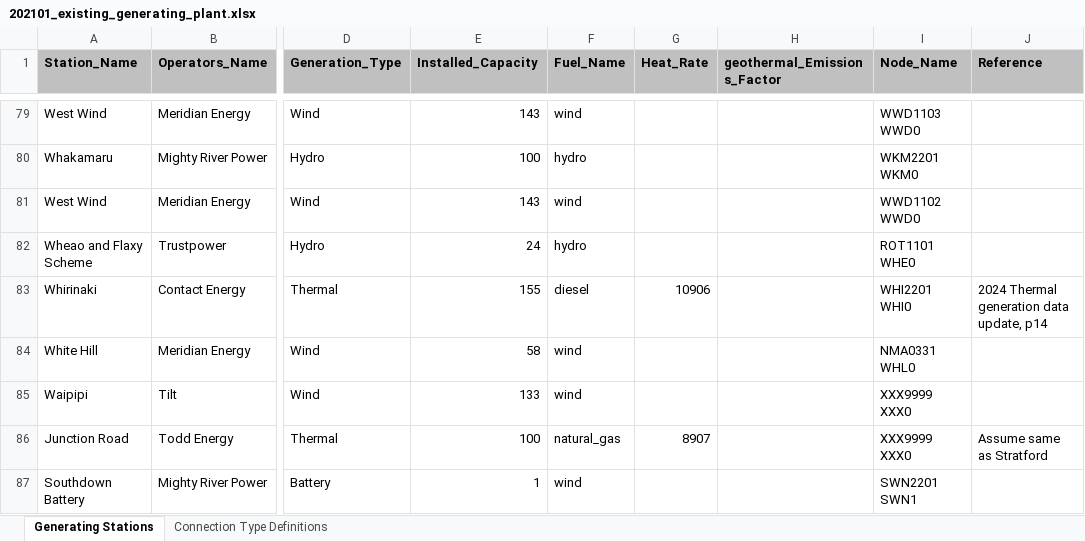
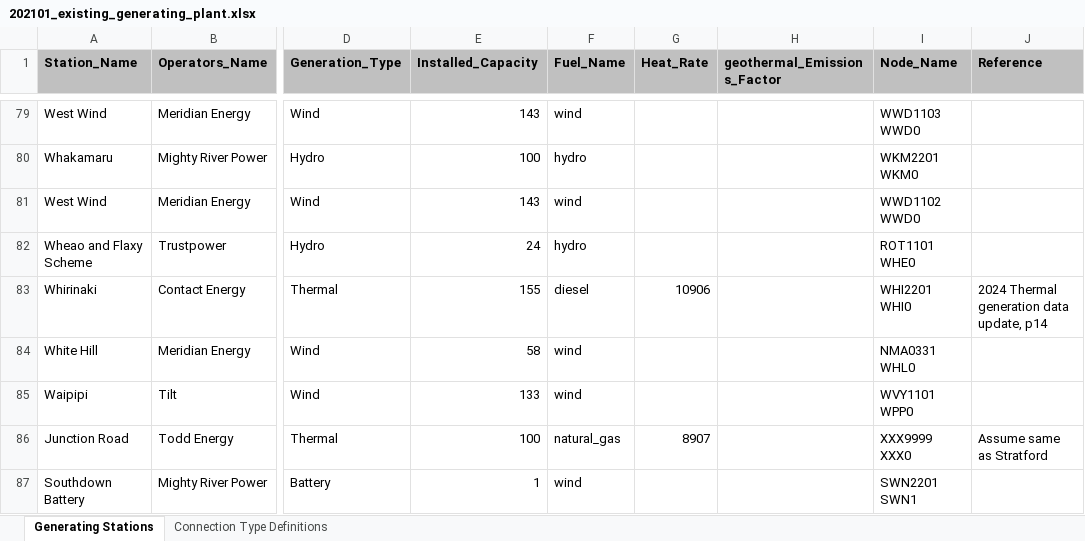
Before and after one commit to steve-dev90/ghgemissions, an Excel workbook: lib/assets/202101_existing_generating_plant.xlsx, sheet Generating Stations, drawn as a sheet; only a part is shown, gaps mark what is left out; values as stored, in another font and other column widths than the file's, no borders; the diff names each change by its address in the sheet, - before the commit and + after, or states it on an @@ line.

Commit message:
Added Waipipi node

```diff
--- a/lib/assets/202101_existing_generating_plant.xlsx (sheet Generating Stations)
+++ b/lib/assets/202101_existing_generating_plant.xlsx (sheet Generating Stations)
-I85 (Node_Name): XXX9999 XXX0
+I85 (Node_Name): WVY1101 WPP0
```
Also changed, not shown: 2 other files.
